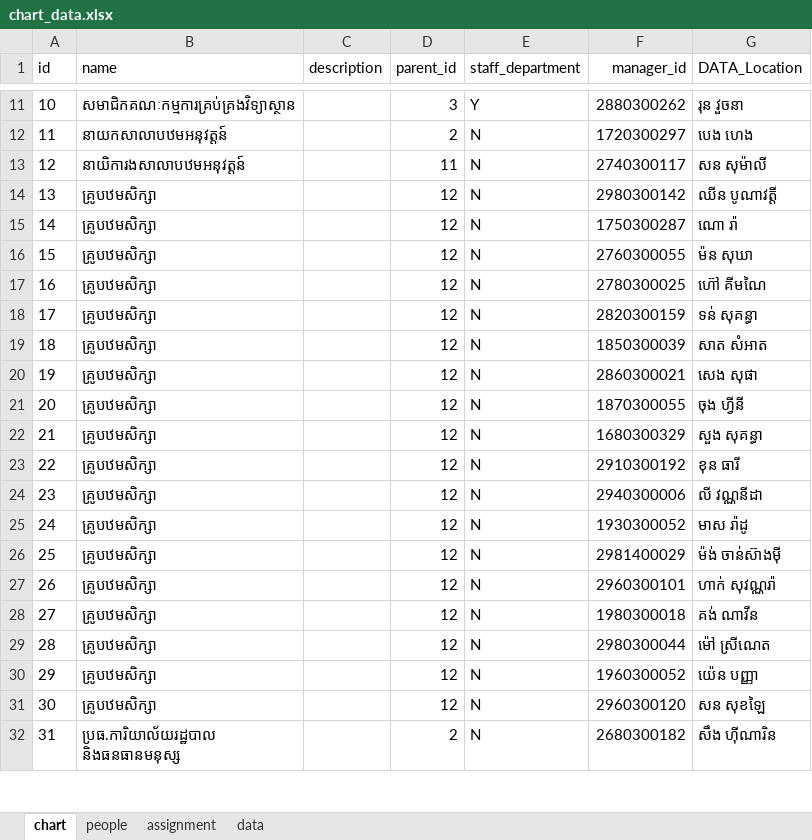
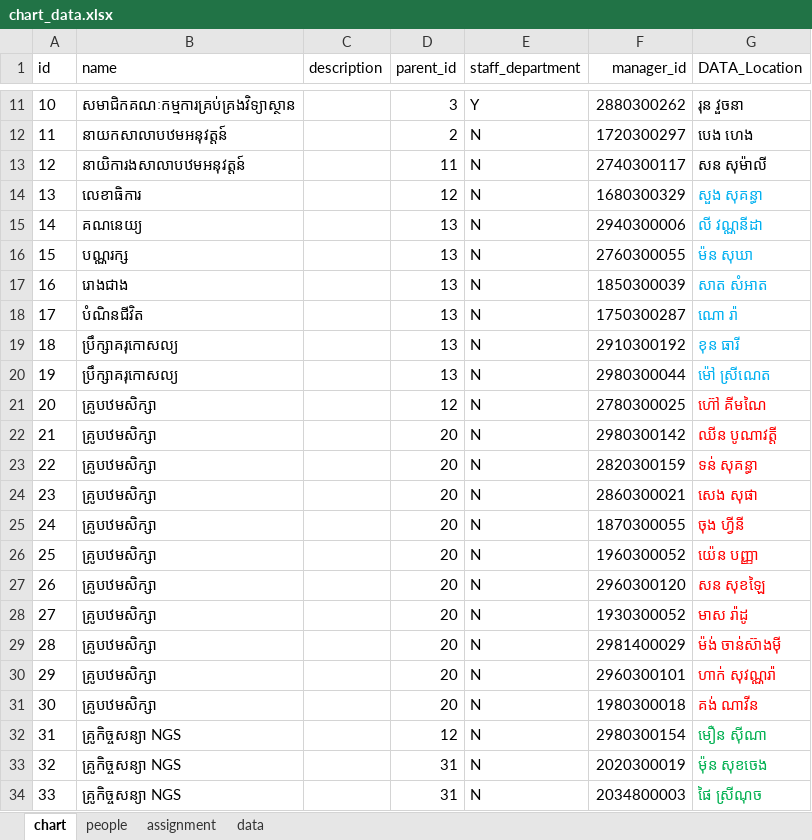
Before and after one commit to kc-tec/org-chart, an Excel workbook: chart_data.xlsx, sheet chart, drawn as a sheet; only a part is shown, gaps mark what is left out; the shorter side is filled out with more unchanged rows; values as stored, in another font and other column widths than the file's, no borders; removed rows and columns are numbered as before the commit, all else as after; the diff covers the shown part only; the diff names each change by its address in the sheet, - before the commit and + after, or states it on an @@ line.

```diff
--- a/chart_data.xlsx (sheet chart)
+++ b/chart_data.xlsx (sheet chart)
-row 14: 13 | គ្រូបឋមសិក្សា |  | 12 | N | 2980300142 | ឈីន បូណាវត្តី
-row 15: 14 | គ្រូបឋមសិក្សា |  | 12 | N | 1750300287 | ណោ រ៉ា
+row 14: 13 | លេខាធិការ |  | 12 | N | 1680300329 | សួង សុគន្ធា
+row 15: 14 | គណនេយ្យ |  | 13 | N | 2940300006 | លី វណ្ណនីដា
-B16 (name): គ្រូបឋមសិក្សា
+B16 (name): បណ្ណរក្ស
-D16 (parent_id): 12
+D16 (parent_id): 13
-G16 text colour: black
+G16 text colour: #00B0F0
+row 17: 16 | រោងជាង |  | 13 | N | 1850300039 | សាត សំអាត
+row 18: 17 | បំណិនជីវិត |  | 13 | N | 1750300287 | ណោ រ៉ា
+row 19: 18 | ប្រឹក្សាគរុកោសល្យ |  | 13 | N | 2910300192 | ខុន ធារី
+row 20: 19 | ប្រឹក្សាគរុកោសល្យ |  | 13 | N | 2980300044 | ម៉ៅ ស្រីណេត
@@ column A (id) renumbered from row 21 down @@
-G21 text colour: black
+G21 text colour: #FF0000
+row 22: 21 | គ្រូបឋមសិក្សា |  | 20 | N | 2980300142 | ឈីន បូណាវត្តី
-D23 (parent_id): 12
+D23 (parent_id): 20
-G23 text colour: black
+G23 text colour: #FF0000
-row 19: 18 | គ្រូបឋមសិក្សា |  | 12 | N | 1850300039 | សាត សំអាត
-D24:D27 (parent_id): 12
+D24:D27 (parent_id): 20
-G24:G27 text colour: black
+G24:G27 text colour: #FF0000
-F26 (manager_id): 1680300329
+F26 (manager_id): 1960300052
-G26 (DATA_Location): សួង សុគន្ធា
+G26 (DATA_Location): យ៉េន បញ្ញា
-F27 (manager_id): 2910300192
+F27 (manager_id): 2960300120
-G27 (DATA_Location): ខុន ធារី
+G27 (DATA_Location): សន សុខឡៃ
-row 24: 23 | គ្រូបឋមសិក្សា |  | 12 | N | 2940300006 | លី វណ្ណនីដា
-D28:D31 (parent_id): 12
+D28:D31 (parent_id): 20
-G28:G31 text colour: black
+G28:G31 text colour: #FF0000
-row 29: 28 | គ្រូបឋមសិក្សា |  | 12 | N | 2980300044 | ម៉ៅ ស្រីណេត
-row 30: 29 | គ្រូបឋមសិក្សា |  | 12 | N | 1960300052 | យ៉េន បញ្ញា
-row 31: 30 | គ្រូបឋមសិក្សា |  | 12 | N | 2960300120 | សន សុខឡៃ
+row 32: 31 | គ្រូកិច្ចសន្យា NGS |  | 12 | N | 2980300154 | មឿន ស៊ីណា
+row 33: 32 | គ្រូកិច្ចសន្យា NGS |  | 31 | N | 2020300019 | ម៉ុន សុខចេង
+row 34: 33 | គ្រូកិច្ចសន្យា NGS |  | 31 | N | 2034800003 | ផៃ ស្រីណុច
```
Also changed, not shown: 3 added rows and 90 edited cells elsewhere in this sheet, sheet people, sheet data, formulas that keep their value, 28 other files.
